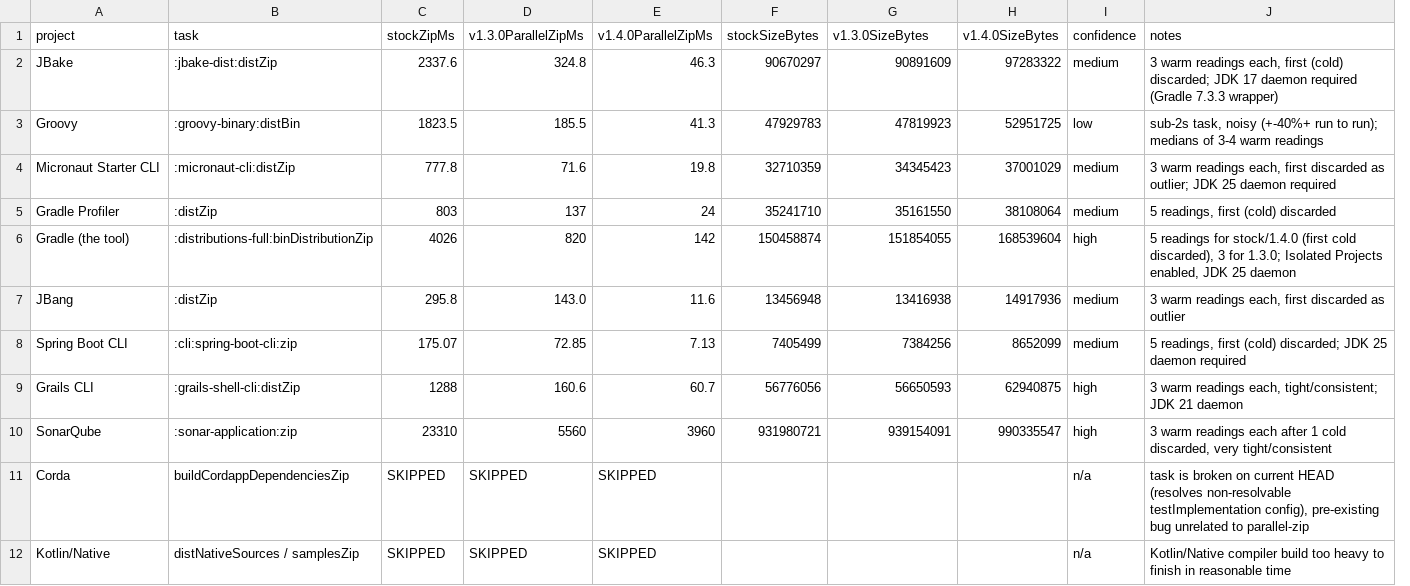
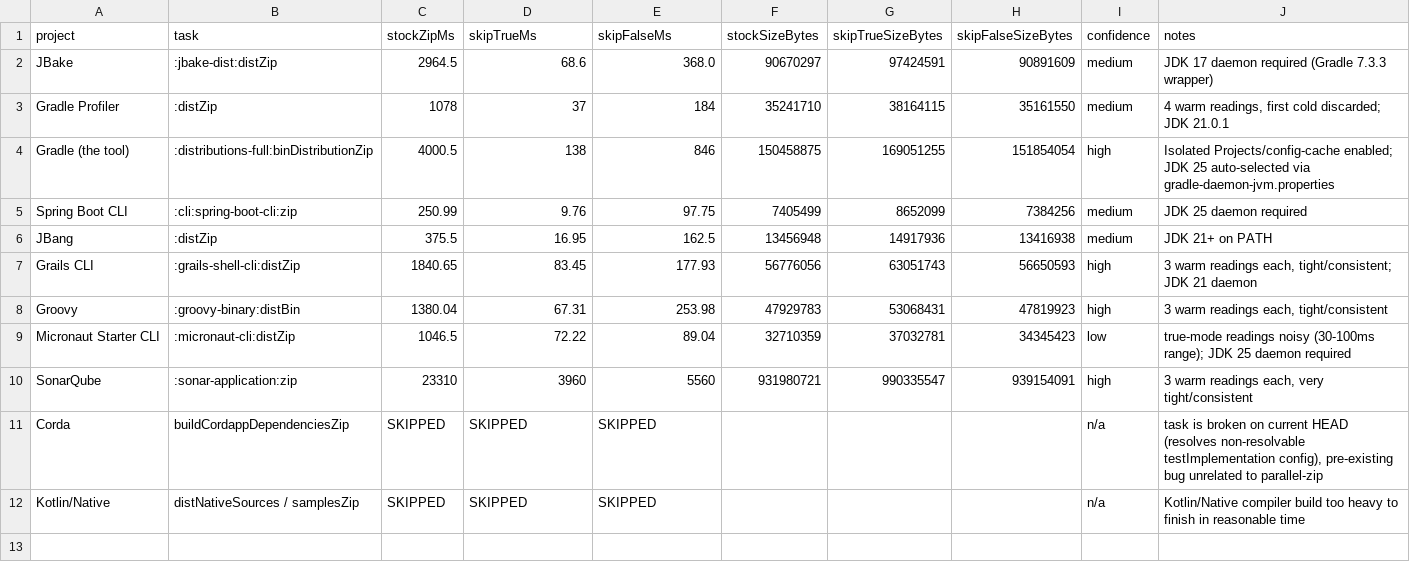
Before and after one commit to Kukis13/parallel-zip-gradle-plugin, a TSV file: benchmarks/results/gradle-inbuild.tsv, drawn as a sheet; removed rows and columns are numbered as before the commit, all else as after; the diff names each change by its address in the sheet, - before the commit and + after, or states it on an @@ line.

```diff
--- a/benchmarks/results/gradle-inbuild.tsv
+++ b/benchmarks/results/gradle-inbuild.tsv
+column G (skipTrueSizeBytes), rows 2-5: 97424591 | 38164115 | 169051255 | 8652099; row 7: 63051743; row 10: 990335547
-column H (v1.4.0SizeBytes), row 2: 97283322; rows 5-6: 38108064 | 168539604; rows 8-10: 8652099 | 62940875 | 990335547
-D1: v1.3.0ParallelZipMs
+D1: skipTrueMs
-E1: v1.4.0ParallelZipMs
+E1: skipFalseMs
-H1: v1.3.0SizeBytes
+H1: skipFalseSizeBytes
-C2 (stockZipMs): 2337.6
+C2 (stockZipMs): 2964.5
-D2 (skipTrueMs): 324.8
+D2 (skipTrueMs): 68.6
-E2 (skipFalseMs): 46.3
+E2 (skipFalseMs): 368.0
-J2 (notes): 3 warm readings each, first (cold) discarded; JDK 17…
+J2 (notes): JDK 17…
-row 3: Groovy | :groovy-binary:distBin | 1823.5 | 185.5 | 41.3 | 47929783 | 47819923 | 52951725 | low | sub-2s task, noisy (+-40%+ run to run); medians of 3-4 warm readings
-row 4: Micronaut Starter CLI | :micronaut-cli:distZip | 777.8 | 71.6 | 19.8 | 32710359 | 34345423 | 37001029 | medium | 3 warm readings each, first discarded as outlier; JDK 25 daemon required
-C3 (stockZipMs): 803
+C3 (stockZipMs): 1078
-D3 (skipTrueMs): 137
+D3 (skipTrueMs): 37
-E3 (skipFalseMs): 24
+E3 (skipFalseMs): 184
-J3 (notes): 5 readings, first (cold) discarded
+J3 (notes): 4 warm readings, first cold discarded; JDK 21.0.1
-C4 (stockZipMs): 4026
+C4 (stockZipMs): 4000.5
-D4 (skipTrueMs): 820
+D4 (skipTrueMs): 138
-E4 (skipFalseMs): 142
+E4 (skipFalseMs): 846
-F4 (stockSizeBytes): 150458874
+F4 (stockSizeBytes): 150458875
-H4 (skipFalseSizeBytes): 151854055
+H4 (skipFalseSizeBytes): 151854054
-J4 (notes): 5 readings for stock/1.4.0 (first cold discarded), 3 for 1.3.0; Isolated Projects enabled, JDK 25 daemon
+J4 (notes): Isolated Projects/config-cache enabled; JDK 25 auto-selected via gradle-daemon-jvm.properties
-row 7: JBang | :distZip | 295.8 | 143.0 | 11.6 | 13456948 | 13416938 | 14917936 | medium | 3 warm readings each, first discarded as outlier
-C5 (stockZipMs): 175.07
+C5 (stockZipMs): 250.99
-D5 (skipTrueMs): 72.85
+D5 (skipTrueMs): 9.76
-E5 (skipFalseMs): 7.13
+E5 (skipFalseMs): 97.75
-J5 (notes): 5 readings, first (cold) discarded; JDK 25 daemon required
+J5 (notes): JDK 25 daemon required
+row 6: JBang | :distZip | 375.5 | 16.95 | 162.5 | 13456948 | 14917936 | 13416938 | medium | JDK 21+ on PATH
-C7 (stockZipMs): 1288
+C7 (stockZipMs): 1840.65
-D7 (skipTrueMs): 160.6
+D7 (skipTrueMs): 83.45
-E7 (skipFalseMs): 60.7
+E7 (skipFalseMs): 177.93
+row 8: Groovy | :groovy-binary:distBin | 1380.04 | 67.31 | 253.98 | 47929783 | 53068431 | 47819923 | high | 3 warm readings each, tight/consistent
+row 9: Micronaut Starter CLI | :micronaut-cli:distZip | 1046.5 | 72.22 | 89.04 | 32710359 | 37032781 | 34345423 | low | true-mode readings noisy (30-100ms range); JDK 25 daemon required
-D10 (skipTrueMs): 5560
+D10 (skipTrueMs): 3960
-E10 (skipFalseMs): 3960
+E10 (skipFalseMs): 5560
-J10 (notes): …warm readings each after 1 cold discarded, very tight/consistent
+J10 (notes): …warm readings each, very tight/consistent
```
Also changed, not shown: 8 other files.
